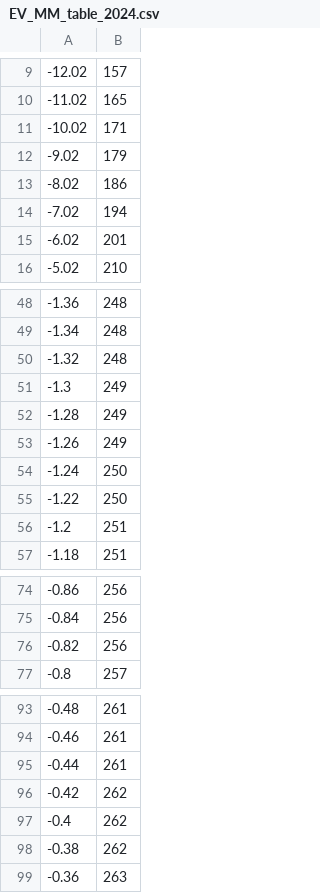
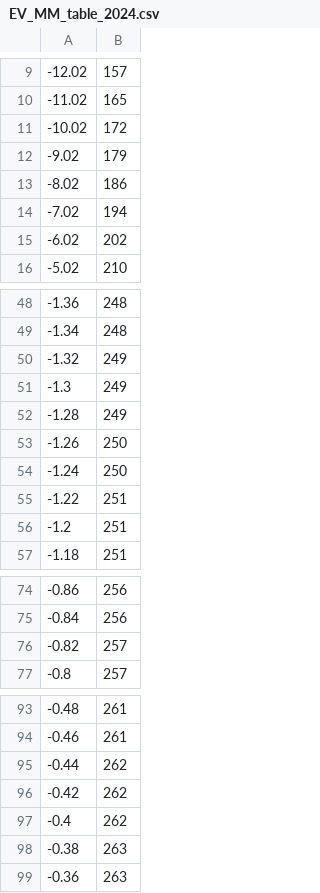
Before and after one commit to Princeton-Election-Consortium/data-backend, a CSV file: matlab/outputs/EV_MM_table_2024.csv, drawn as a sheet; only a part is shown, gaps mark what is left out; the diff covers the shown part only.

```diff
--- a/matlab/outputs/EV_MM_table_2024.csv
+++ b/matlab/outputs/EV_MM_table_2024.csv
@@ -10,3 +10,3 @@
 -11.02,165
--10.02,171
+-10.02,172
 -9.02,179
@@ -14,3 +14,3 @@
 -7.02,194
--6.02,201
+-6.02,202
 -5.02,210
@@ -49,8 +49,8 @@
 -1.34,248
--1.32,248
+-1.32,249
 -1.3,249
 -1.28,249
--1.26,249
+-1.26,250
 -1.24,250
--1.22,250
+-1.22,251
 -1.2,251
@@ -75,3 +75,3 @@
 -0.84,256
--0.82,256
+-0.82,257
 -0.8,257
@@ -94,6 +94,6 @@
 -0.46,261
--0.44,261
+-0.44,262
 -0.42,262
 -0.4,262
--0.38,262
+-0.38,263
 -0.36,263
```
Also changed, not shown: 1 edited cell elsewhere in this file, matlab/outputs/EV_estimate_history_2024.csv, matlab/outputs/EV_histogram_2024.csv, 19 other files.
